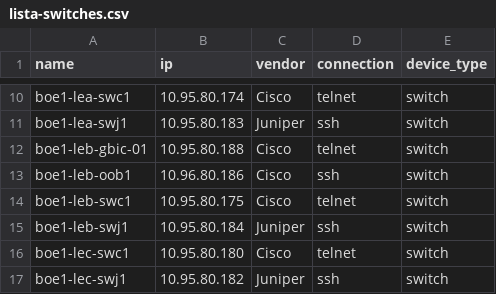
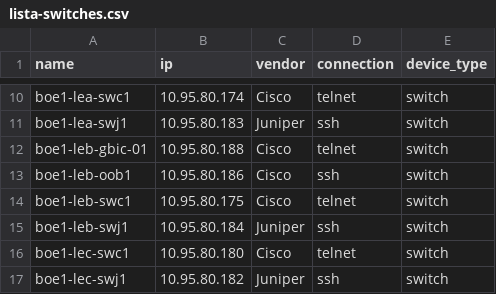
Before and after one commit to psitadmin/network-junco, a CSV file: server/data/lista-switches.csv, drawn as a sheet; only a part is shown, gaps mark what is left out.

```diff
--- a/server/data/lista-switches.csv
+++ b/server/data/lista-switches.csv
@@ -12,3 +12,3 @@ boe1-lea-swj1;10.95.80.183;Juniper;ssh;switch
 boe1-leb-gbic-01;10.95.80.188;Cisco;telnet;switch
-boe1-leb-oob1;10.96.80.186;Cisco;ssh;switch
+boe1-leb-oob1;10.95.80.186;Cisco;ssh;switch
 boe1-leb-swc1;10.95.80.175;Cisco;telnet;switch
```
Also changed, not shown: 12 other files.
